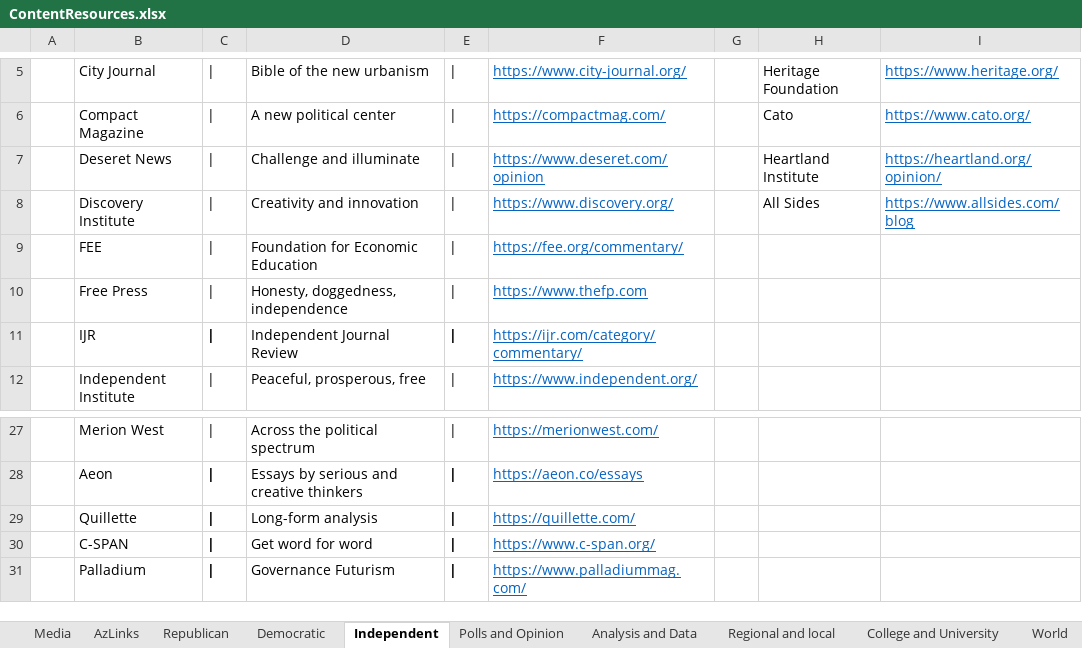
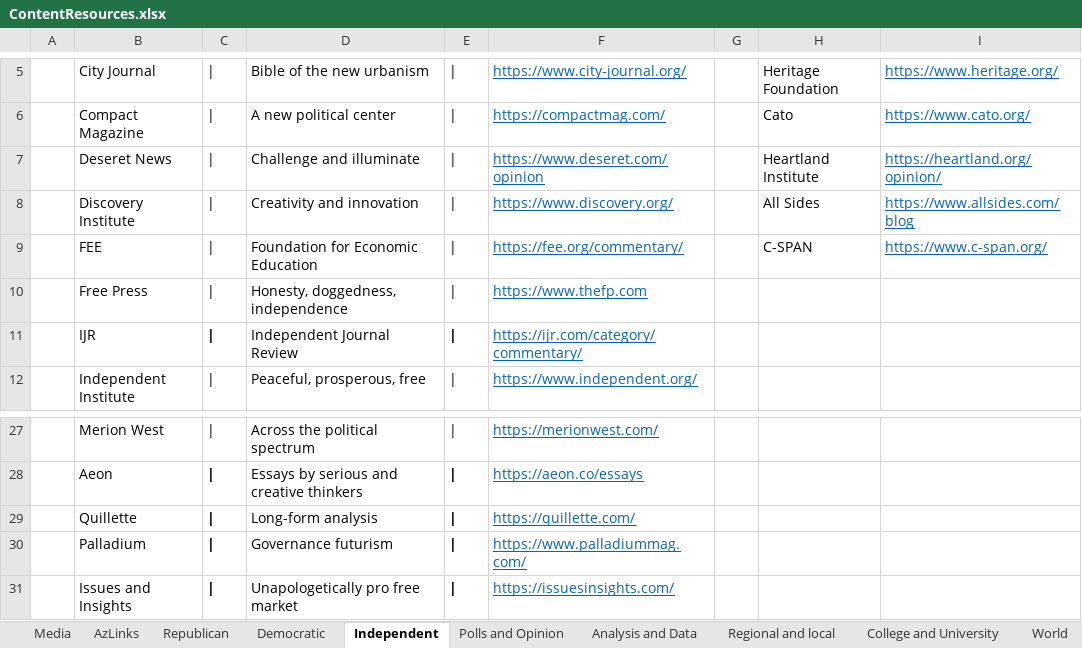
Before and after one commit to brianmcgrathnet/serialpolitics, an Excel workbook: content/ContentResources.xlsx, sheet Independent, drawn as a sheet; only a part is shown, gaps mark what is left out; values as stored, in another font and other column widths than the file's, no borders; removed rows and columns are numbered as before the commit, all else as after; the diff names each change by its address in the sheet, - before the commit and + after, or states it on an @@ line.

Commit message:
Content updates

```diff
--- a/content/ContentResources.xlsx (sheet Independent)
+++ b/content/ContentResources.xlsx (sheet Independent)
-H9: (empty)
+H9: C-SPAN
-I9: (empty)
+I9: https://www.c-span.org/
-row 30:  | C-SPAN | | | Get word for word | | | https://www.c-span.org/
-D30: Governance Futurism
+D30: Governance futurism
+row 31:  | Issues and Insights | | | Unapologetically pro free market | | | https://issuesinsights.com/
```
Also changed, not shown: sheet Republican, 3 other files.
